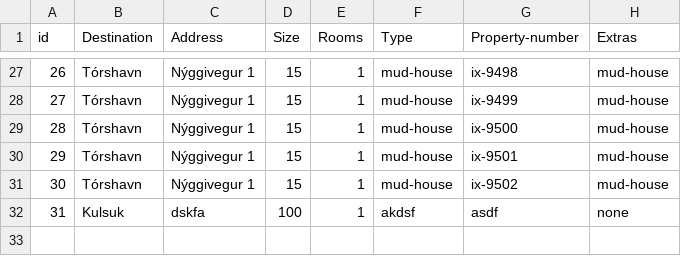
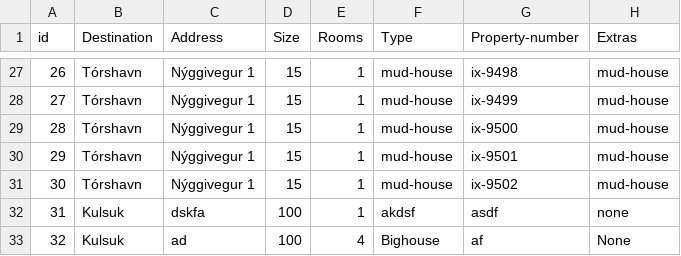
Before and after one commit to lsig/NaNairverkefni, a CSV file: NaN_Program/CSV_Files/Property.csv, drawn as a sheet; only a part is shown, gaps mark what is left out; the diff names each change by its address in the sheet, - before the commit and + after, or states it on an @@ line.

```diff
--- a/NaN_Program/CSV_Files/Property.csv
+++ b/NaN_Program/CSV_Files/Property.csv
+row 33: 32 | Kulsuk | ad | 100 | 4 | Bighouse | af | None
```
Also changed, not shown: 2 other files.
